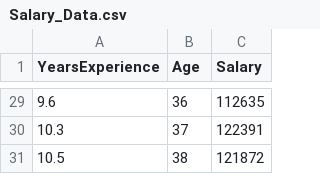
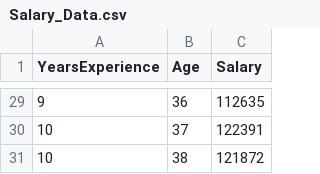
Before and after one commit to rhuanca/sample-data-sets, a CSV file: Salary_Data.csv, drawn as a sheet; only a part is shown, gaps mark what is left out; the diff covers the shown part only.

```diff
--- a/Salary_Data.csv
+++ b/Salary_Data.csv
@@ -29,3 +29,3 @@ YearsExperience,Age,Salary
-9.6,36,112635
-10.3,37,122391
-10.5,38,121872
+9,36,112635
+10,37,122391
+10,38,121872
```
Also changed, not shown: 21 edited cells elsewhere in this file.
